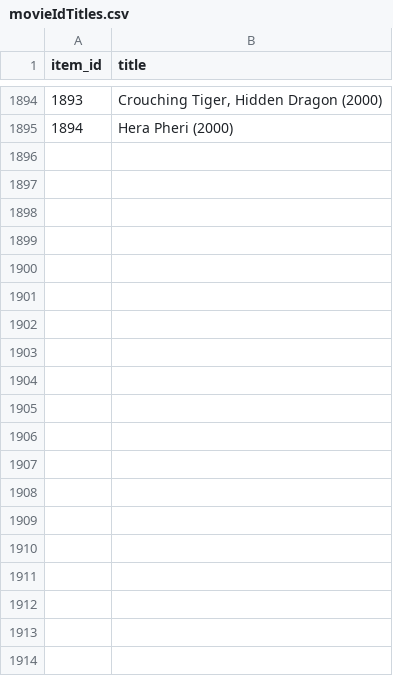
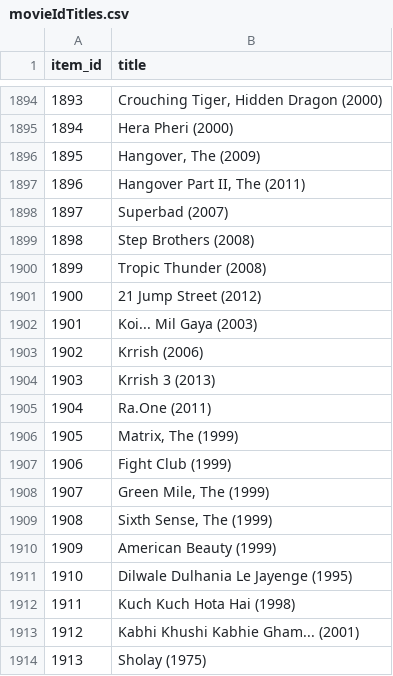
Before and after one commit to me-koko/Movie_recommendation_system, a CSV file: movieIdTitles.csv, drawn as a sheet; only a part is shown, gaps mark what is left out; the diff covers the shown part only.

```diff
--- a/movieIdTitles.csv
+++ b/movieIdTitles.csv
@@ -1895 +1895,20 @@ item_id,title
 1894,Hera Pheri (2000)
+1895,"Hangover, The (2009)"
+1896,"Hangover Part II, The (2011)"
+1897,Superbad (2007)
+1898,Step Brothers (2008)
+1899,Tropic Thunder (2008)
+1900,21 Jump Street (2012)
+1901,Koi... Mil Gaya (2003)
+1902,Krrish (2006)
+1903,Krrish 3 (2013)
+1904,Ra.One (2011)
+1905,"Matrix, The (1999)"
+1906,Fight Club (1999)
+1907,"Green Mile, The (1999)"
+1908,"Sixth Sense, The (1999)"
+1909,American Beauty (1999)
+1910,Dilwale Dulhania Le Jayenge (1995)
+1911,Kuch Kuch Hota Hai (1998)
+1912,Kabhi Khushi Kabhie Gham... (2001)
+1913,Sholay (1975)
```
Also changed, not shown: 21 added rows elsewhere in this file, movieMetadata.csv, 1 other file.
